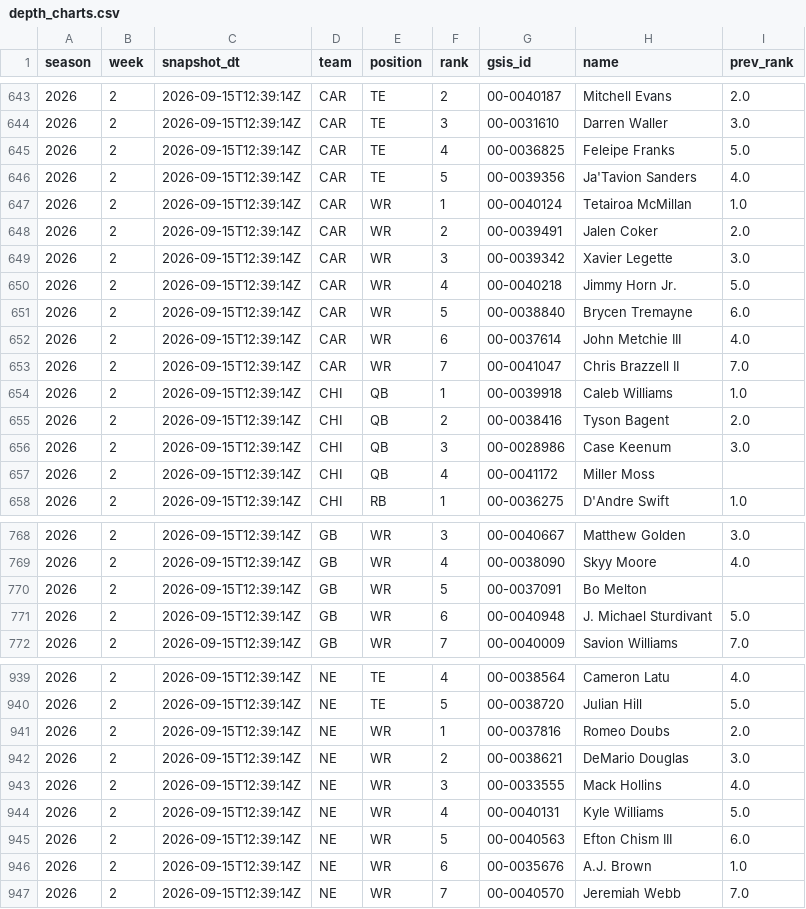
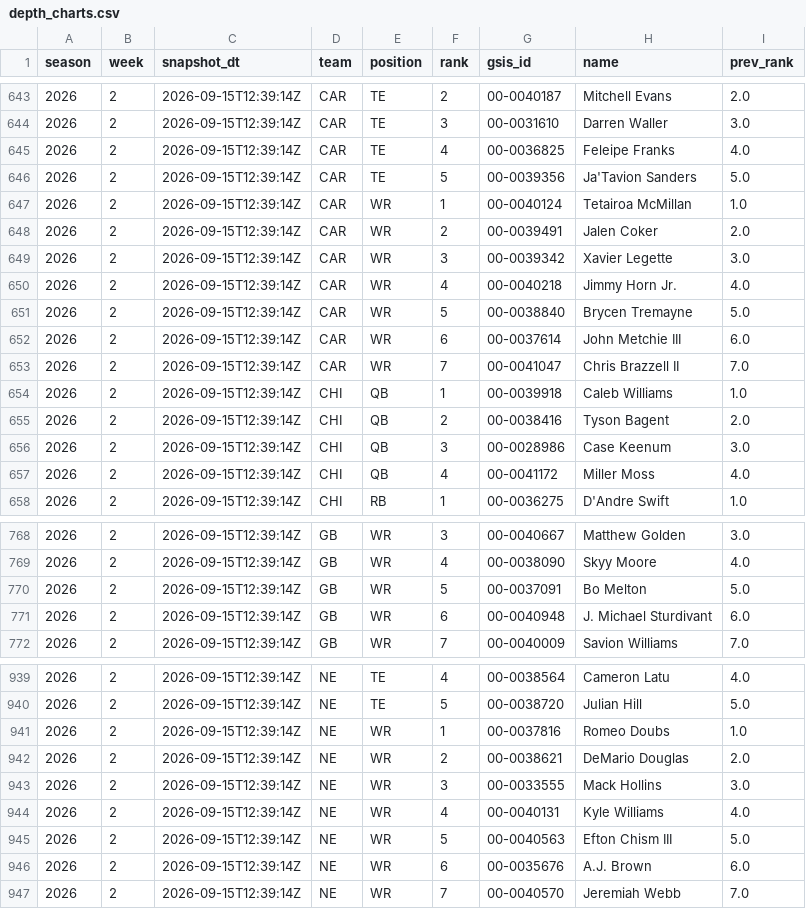
Before and after one commit to jjgreggjr/fantasy-tracker, a CSV file: data/depth_charts.csv, drawn as a sheet; only a part is shown, gaps mark what is left out; the diff covers the shown part only.

```diff
--- a/data/depth_charts.csv
+++ b/data/depth_charts.csv
@@ -644,4 +644,4 @@ season,week,snapshot_dt,team,position,rank,gsis_id,name,prev_rank
 2026,2,2026-09-15T12:39:14Z,CAR,TE,3,00-0031610,Darren Waller,3.0
-2026,2,2026-09-15T12:39:14Z,CAR,TE,4,00-0036825,Feleipe Franks,5.0
-2026,2,2026-09-15T12:39:14Z,CAR,TE,5,00-0039356,Ja'Tavion Sanders,4.0
+2026,2,2026-09-15T12:39:14Z,CAR,TE,4,00-0036825,Feleipe Franks,4.0
+2026,2,2026-09-15T12:39:14Z,CAR,TE,5,00-0039356,Ja'Tavion Sanders,5.0
 2026,2,2026-09-15T12:39:14Z,CAR,WR,1,00-0040124,Tetairoa McMillan,1.0
@@ -649,5 +649,5 @@ season,week,snapshot_dt,team,position,rank,gsis_id,name,prev_rank
 2026,2,2026-09-15T12:39:14Z,CAR,WR,3,00-0039342,Xavier Legette,3.0
-2026,2,2026-09-15T12:39:14Z,CAR,WR,4,00-0040218,Jimmy Horn Jr.,5.0
-2026,2,2026-09-15T12:39:14Z,CAR,WR,5,00-0038840,Brycen Tremayne,6.0
-2026,2,2026-09-15T12:39:14Z,CAR,WR,6,00-0037614,John Metchie III,4.0
+2026,2,2026-09-15T12:39:14Z,CAR,WR,4,00-0040218,Jimmy Horn Jr.,4.0
+2026,2,2026-09-15T12:39:14Z,CAR,WR,5,00-0038840,Brycen Tremayne,5.0
+2026,2,2026-09-15T12:39:14Z,CAR,WR,6,00-0037614,John Metchie III,6.0
 2026,2,2026-09-15T12:39:14Z,CAR,WR,7,00-0041047,Chris Brazzell II,7.0
@@ -656,3 +656,3 @@ season,week,snapshot_dt,team,position,rank,gsis_id,name,prev_rank
 2026,2,2026-09-15T12:39:14Z,CHI,QB,3,00-0028986,Case Keenum,3.0
-2026,2,2026-09-15T12:39:14Z,CHI,QB,4,00-0041172,Miller Moss,
+2026,2,2026-09-15T12:39:14Z,CHI,QB,4,00-0041172,Miller Moss,4.0
 2026,2,2026-09-15T12:39:14Z,CHI,RB,1,00-0036275,D'Andre Swift,1.0
@@ -769,4 +769,4 @@ season,week,snapshot_dt,team,position,rank,gsis_id,name,prev_rank
 2026,2,2026-09-15T12:39:14Z,GB,WR,4,00-0038090,Skyy Moore,4.0
-2026,2,2026-09-15T12:39:14Z,GB,WR,5,00-0037091,Bo Melton,
-2026,2,2026-09-15T12:39:14Z,GB,WR,6,00-0040948,J. Michael Sturdivant,5.0
+2026,2,2026-09-15T12:39:14Z,GB,WR,5,00-0037091,Bo Melton,5.0
+2026,2,2026-09-15T12:39:14Z,GB,WR,6,00-0040948,J. Michael Sturdivant,6.0
 2026,2,2026-09-15T12:39:14Z,GB,WR,7,00-0040009,Savion Williams,7.0
@@ -940,8 +940,8 @@ season,week,snapshot_dt,team,position,rank,gsis_id,name,prev_rank
 2026,2,2026-09-15T12:39:14Z,NE,TE,5,00-0038720,Julian Hill,5.0
-2026,2,2026-09-15T12:39:14Z,NE,WR,1,00-0037816,Romeo Doubs,2.0
-2026,2,2026-09-15T12:39:14Z,NE,WR,2,00-0038621,DeMario Douglas,3.0
-2026,2,2026-09-15T12:39:14Z,NE,WR,3,00-0033555,Mack Hollins,4.0
-2026,2,2026-09-15T12:39:14Z,NE,WR,4,00-0040131,Kyle Williams,5.0
-2026,2,2026-09-15T12:39:14Z,NE,WR,5,00-0040563,Efton Chism III,6.0
-2026,2,2026-09-15T12:39:14Z,NE,WR,6,00-0035676,A.J. Brown,1.0
+2026,2,2026-09-15T12:39:14Z,NE,WR,1,00-0037816,Romeo Doubs,1.0
+2026,2,2026-09-15T12:39:14Z,NE,WR,2,00-0038621,DeMario Douglas,2.0
+2026,2,2026-09-15T12:39:14Z,NE,WR,3,00-0033555,Mack Hollins,3.0
+2026,2,2026-09-15T12:39:14Z,NE,WR,4,00-0040131,Kyle Williams,4.0
+2026,2,2026-09-15T12:39:14Z,NE,WR,5,00-0040563,Efton Chism III,5.0
+2026,2,2026-09-15T12:39:14Z,NE,WR,6,00-0035676,A.J. Brown,6.0
 2026,2,2026-09-15T12:39:14Z,NE,WR,7,00-0040570,Jeremiah Webb,7.0
```
Also changed, not shown: 34 edited cells elsewhere in this file, leagues/gooma-s-family-league/available.csv, leagues/gooma-s-family-league/roster.csv, 21 other files.
